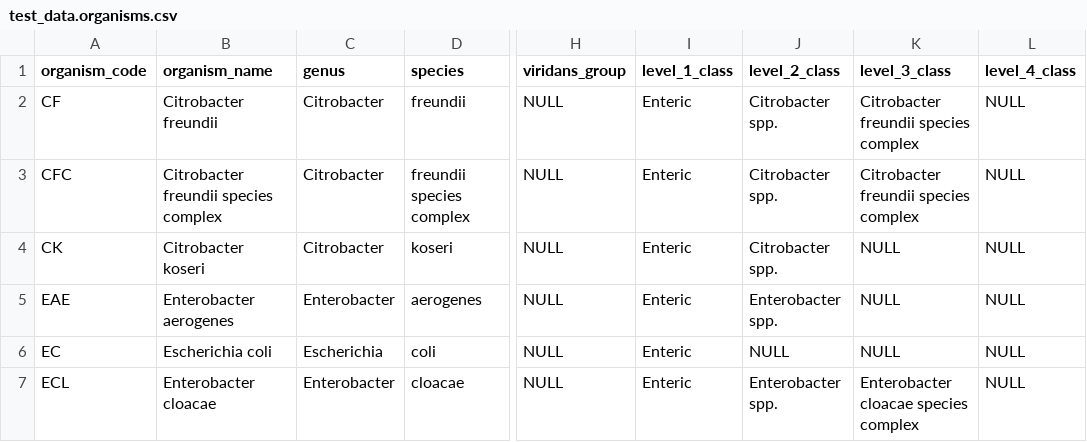
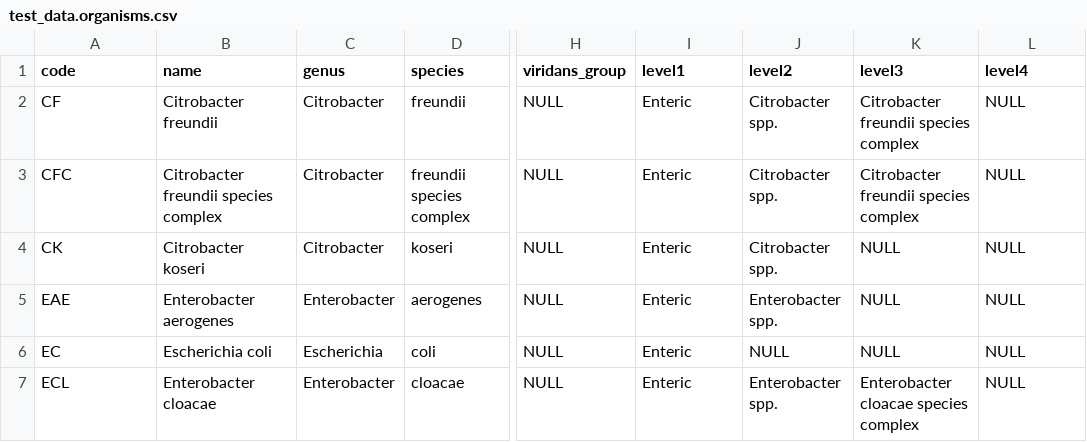
Before and after one commit to RSUN/clsi_breakpoints, a CSV file: csv/test_data.organisms.csv, drawn as a sheet; only a part is shown, gaps mark what is left out; the diff names each change by its address in the sheet, - before the commit and + after, or states it on an @@ line.

```diff
--- a/csv/test_data.organisms.csv
+++ b/csv/test_data.organisms.csv
-A1: organism_code
+A1: code
-B1: organism_name
+B1: name
-I1: level_1_class
+I1: level1
-J1: level_2_class
+J1: level2
-K1: level_3_class
+K1: level3
-L1: level_4_class
+L1: level4
```
Also changed, not shown: csv/test_data.clsi_2015_breakpoints.csv, csv/test_data.isolates.csv, 10 other files.
